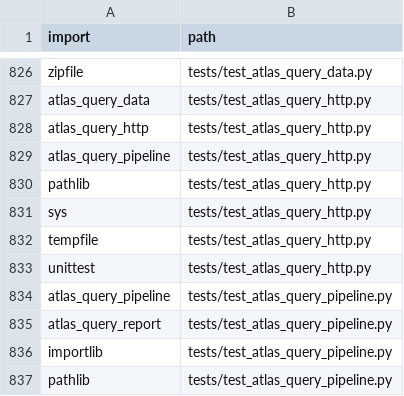
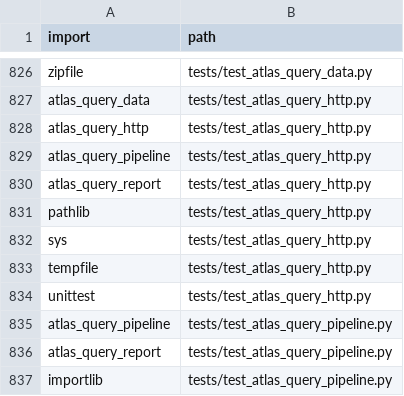
Before and after one commit to clarotechnet/dominium, a TSV file: .dominium/dependency-index.tsv, drawn as a sheet; only a part is shown, gaps mark what is left out; the shorter side is filled out with more unchanged rows.

```diff
--- a/.dominium/dependency-index.tsv
+++ b/.dominium/dependency-index.tsv
@@ -829,2 +829,3 @@ atlas_query_http	tests/test_atlas_query_http.py
 atlas_query_pipeline	tests/test_atlas_query_http.py
+atlas_query_report	tests/test_atlas_query_http.py
 pathlib	tests/test_atlas_query_http.py
```
Also changed, not shown: .dominium/file-index.tsv, .dominium/symbol-index.tsv, 15 other files.
